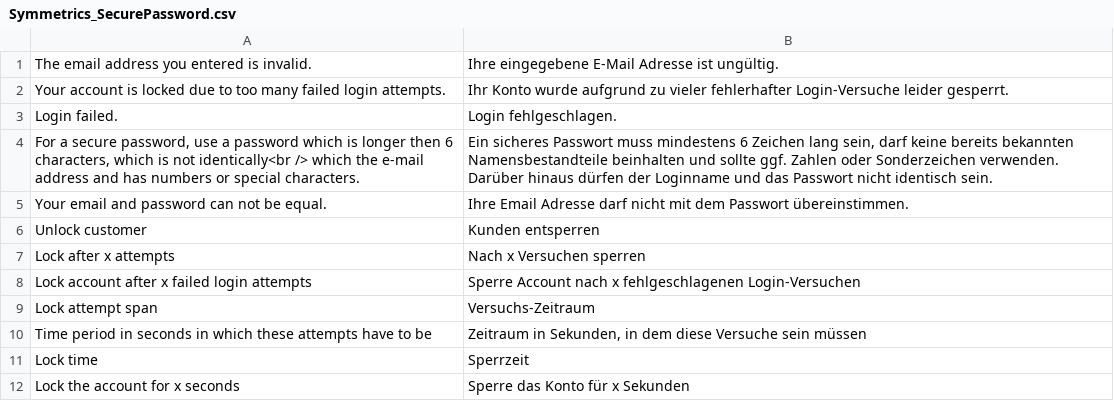
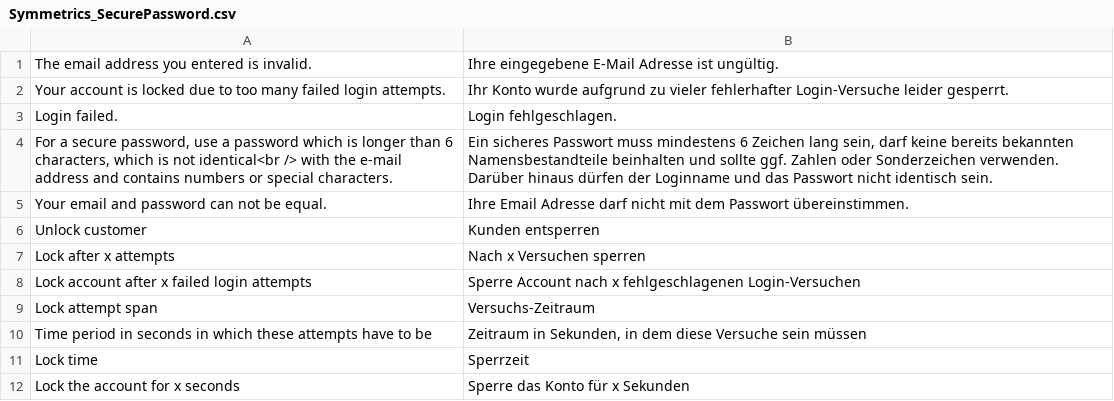
Before and after one commit to symmetrics/mrg_securepassword, a CSV file: build/app/locale/de_CH/Symmetrics_SecurePassword.csv, drawn as a sheet.

Commit message:
BLOB-481: Corrected message note on invalid password input.

```diff
--- a/build/app/locale/de_CH/Symmetrics_SecurePassword.csv
+++ b/build/app/locale/de_CH/Symmetrics_SecurePassword.csv
@@ -3,3 +3,3 @@
 "Login failed.","Login fehlgeschlagen."
-"For a secure password, use a password which is longer then 6 characters, which is not identically<br /> which the e-mail address and has numbers or special characters.","Ein sicheres Passwort muss mindestens 6 Zeichen lang sein, darf keine bereits bekannten Namensbestandteile beinhalten und sollte ggf. Zahlen oder Sonderzeichen verwenden. Darüber hinaus dürfen der Loginname und das Passwort nicht identisch sein."
+"For a secure password, use a password which is longer than 6 characters, which is not identical<br /> with the e-mail address and contains numbers or special characters.","Ein sicheres Passwort muss mindestens 6 Zeichen lang sein, darf keine bereits bekannten Namensbestandteile beinhalten und sollte ggf. Zahlen oder Sonderzeichen verwenden. Darüber hinaus dürfen der Loginname und das Passwort nicht identisch sein."
 "Your email and password can not be equal.","Ihre Email Adresse darf nicht mit dem Passwort übereinstimmen."
```
Also changed, not shown: build/app/locale/de_DE/Symmetrics_SecurePassword.csv, 1 other file.
